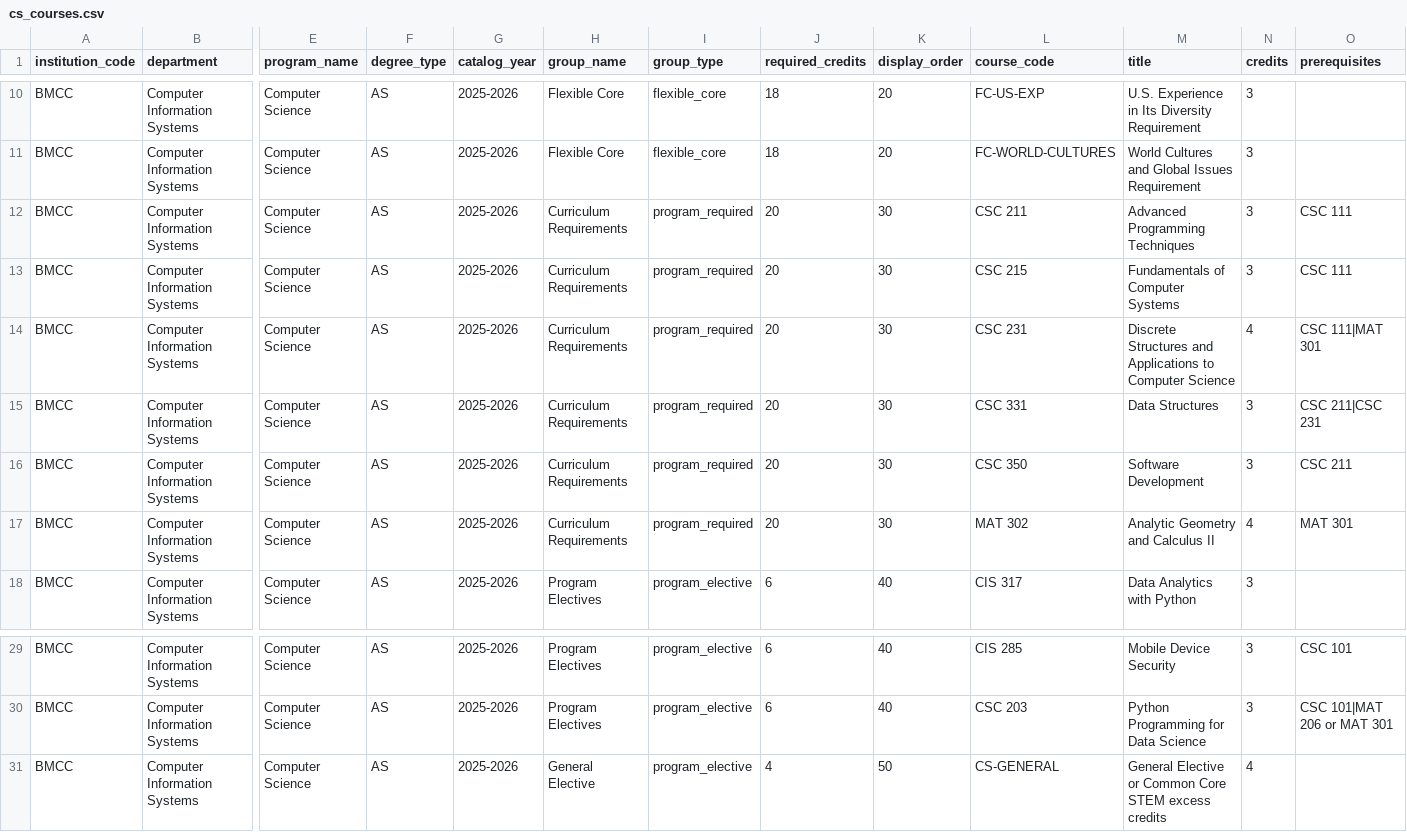
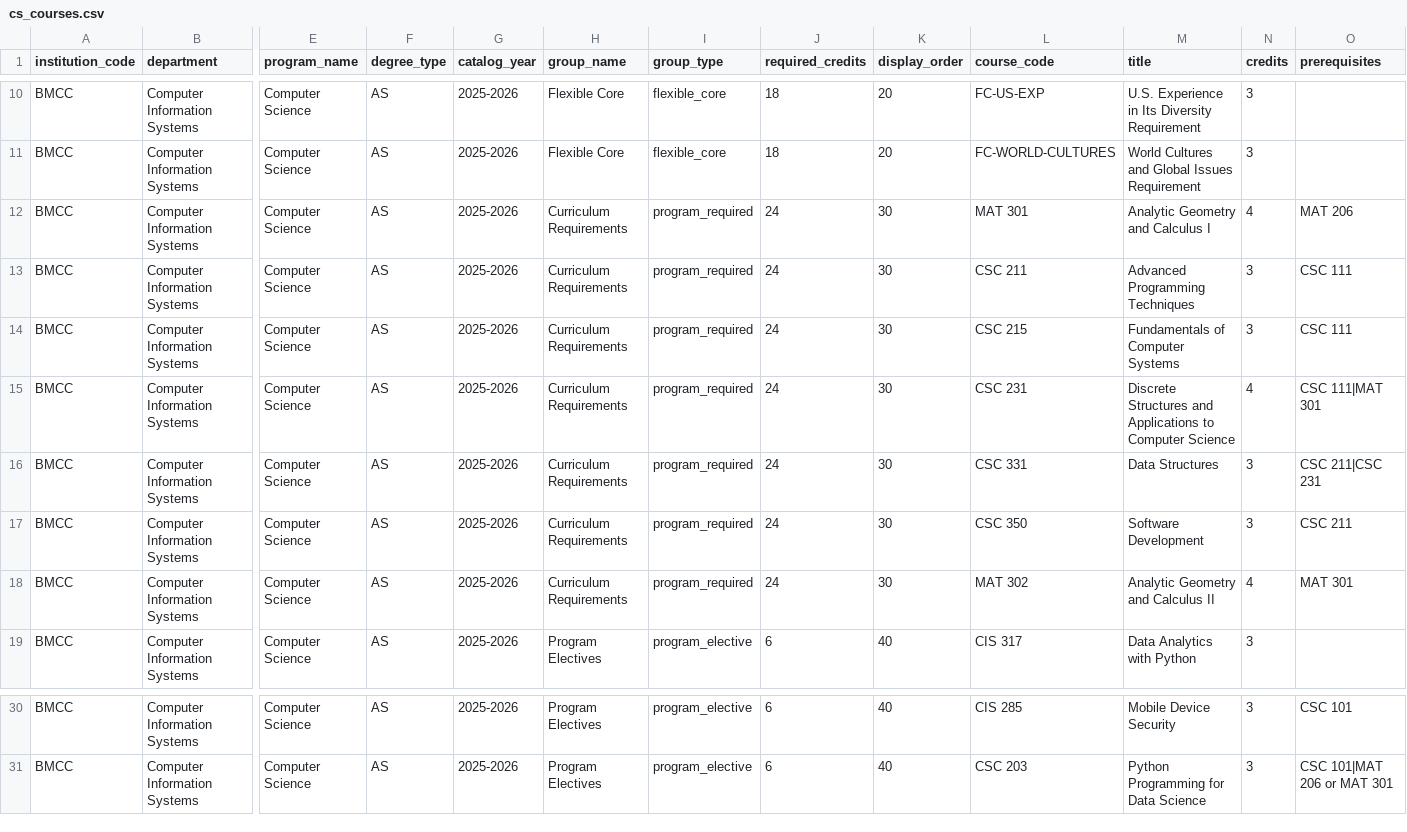
Before and after one commit to dmitrivanov/academic-advisement-system, a CSV file: docs/cs_courses.csv, drawn as a sheet; only a part is shown, gaps mark what is left out; removed rows and columns are numbered as before the commit, all else as after; rows hold the shown columns only; the diff names each change by its address in the sheet, - before the commit and + after, or states it on an @@ line.

```diff
--- a/docs/cs_courses.csv
+++ b/docs/cs_courses.csv
+row 12: BMCC | Computer Information Systems | Computer Science | AS | 2025-2026 | Curriculum Requirements | program_required | 24 | 30 | MAT 301 | Analytic Geometry and Calculus I | 4 | MAT 206
-J13:J18 (required_credits): 20
+J13:J18 (required_credits): 24
-row 31: BMCC | Computer Information Systems | Computer Science | AS | 2025-2026 | General Elective | program_elective | 4 | 50 | CS-GENERAL | General Elective or Common Core STEM excess credits | 4
```
Also changed, not shown: docs/program_choice_group_adjustments.csv, 5 other files.
